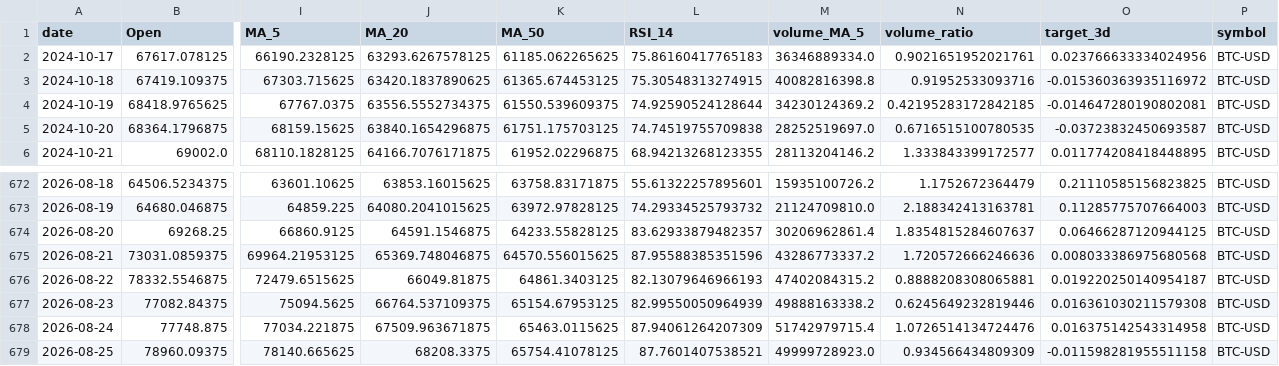
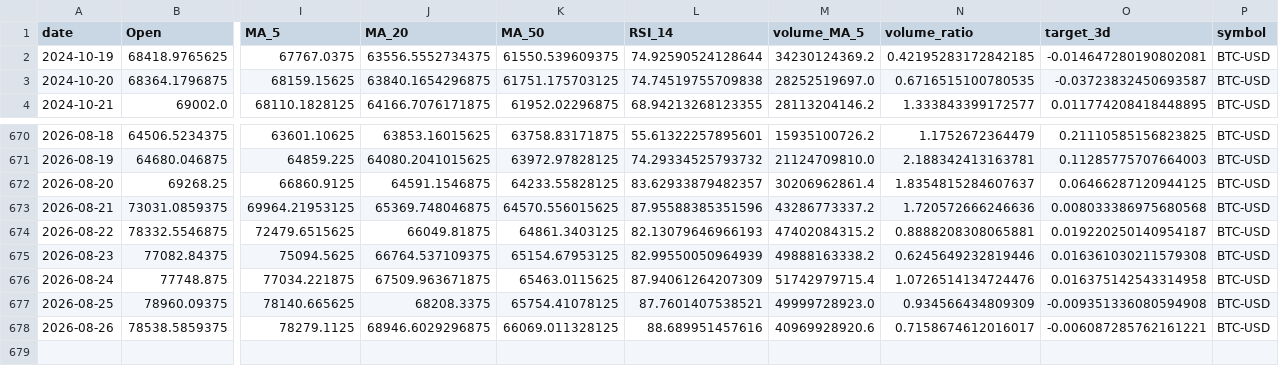
Before and after one commit to Gasthorn/Projet4A_PredictionsBoursieres, a CSV file: data/BTC-USD.csv, drawn as a sheet; only a part is shown, gaps mark what is left out; removed rows and columns are numbered as before the commit, all else as after; rows hold the shown columns only; the diff names each change by its address in the sheet, - before the commit and + after, or states it on an @@ line.

```diff
--- a/data/BTC-USD.csv
+++ b/data/BTC-USD.csv
-row 2: 2024-10-17 | 67617.078125 | 66190.2328125 | 63293.6267578125 | 61185.062265625 | 75.86160417765183 | 36346889334.0 | 0.9021651952021761 | 0.023766633334024956 | BTC-USD
-row 3: 2024-10-18 | 67419.109375 | 67303.715625 | 63420.1837890625 | 61365.674453125 | 75.30548313274915 | 40082816398.8 | 0.91952533093716 | -0.015360363935116972 | BTC-USD
-O677 (target_3d): -0.011598281955511158
+O677 (target_3d): -0.009351336080594908
+row 678: 2026-08-26 | 78538.5859375 | 78279.1125 | 68946.6029296875 | 66069.011328125 | 88.689951457616 | 40969928920.6 | 0.7158674612016017 | -0.006087285762161221 | BTC-USD
```
Also changed, not shown: data/ALL_ACTIONS.csv, data/AMZN.csv, 6 other files.
